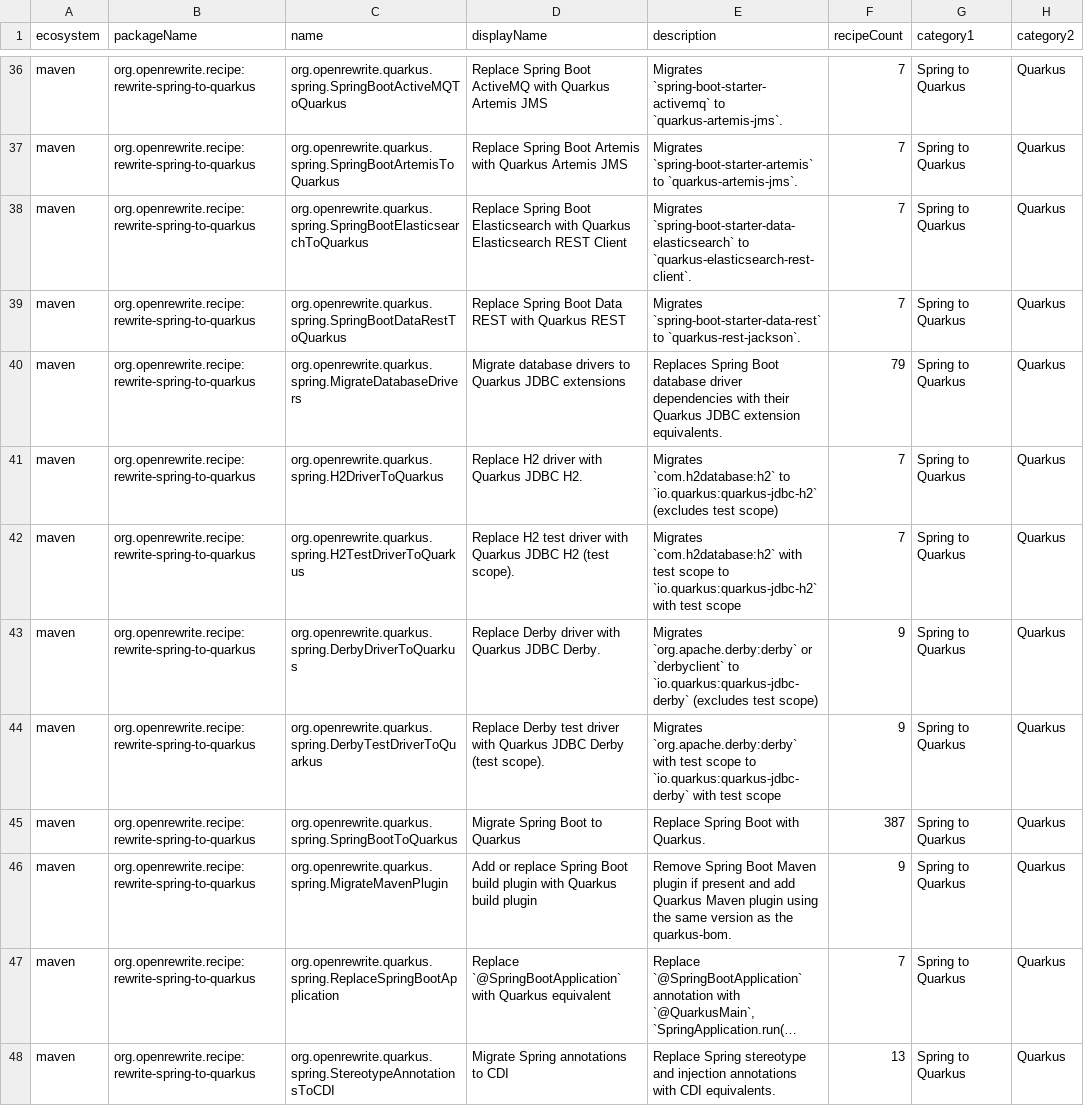
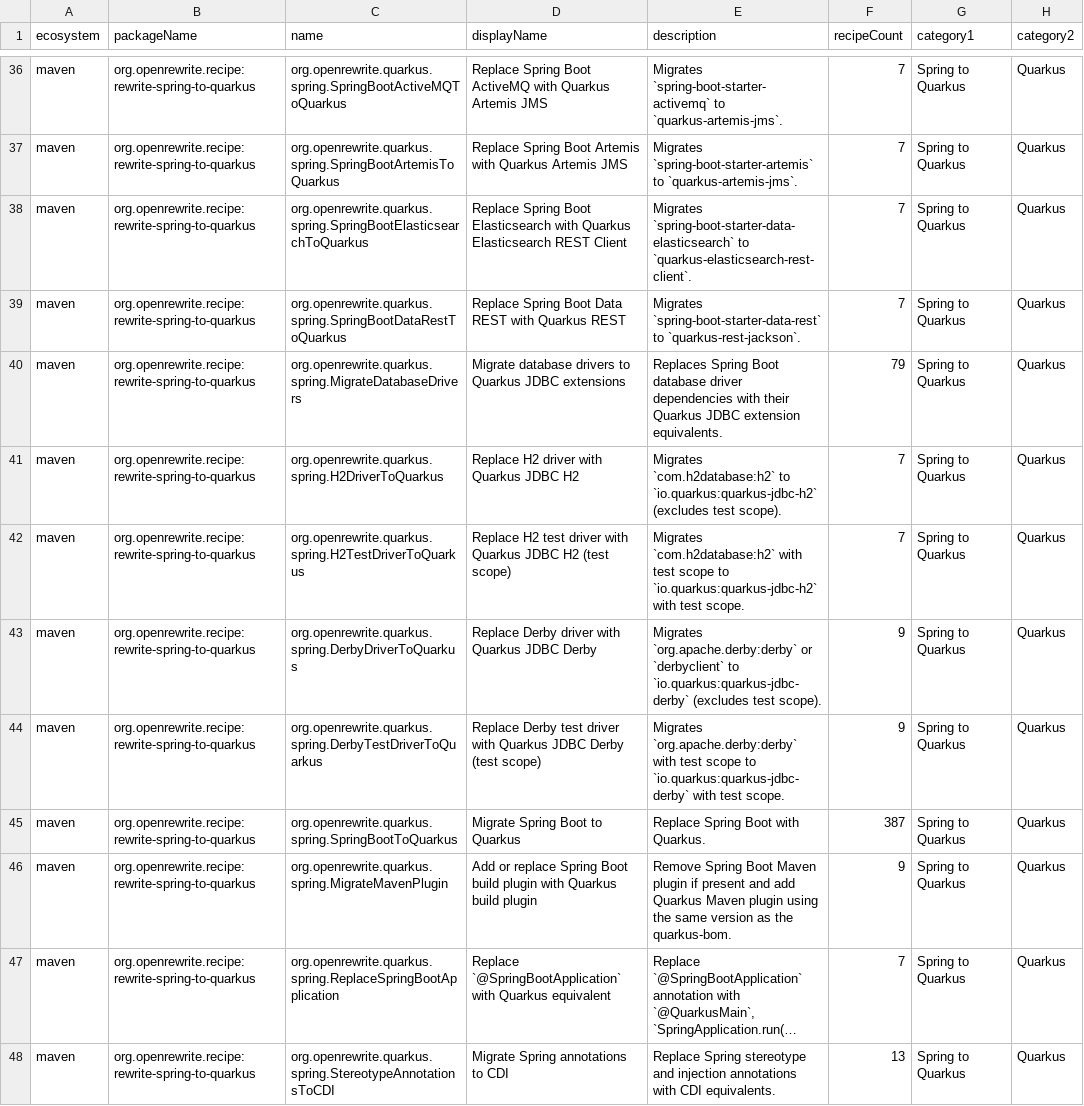
Before and after one commit to openrewrite/rewrite-spring-to-quarkus, a CSV file: src/main/resources/META-INF/rewrite/recipes.csv, drawn as a sheet; only a part is shown, gaps mark what is left out; long unchanged cells end in …; the diff names each change by its address in the sheet, - before the commit and + after, or states it on an @@ line.

Commit message:
Move the dots to the description column

```diff
--- a/src/main/resources/META-INF/rewrite/recipes.csv
+++ b/src/main/resources/META-INF/rewrite/recipes.csv
-D41 (displayName): Replace H2 driver with Quarkus JDBC H2.
+D41 (displayName): Replace H2 driver with Quarkus JDBC H2
-E41 (description): …(excludes test scope)
+E41 (description): …(excludes test scope).
-D42 (displayName): …H2 (test scope).
+D42 (displayName): …H2 (test scope)
-E42 (description): …with test scope
+E42 (description): …with test scope.
-D43 (displayName): Replace Derby driver with Quarkus JDBC Derby.
+D43 (displayName): Replace Derby driver with Quarkus JDBC Derby
-E43 (description): …(excludes test scope)
+E43 (description): …(excludes test scope).
-D44 (displayName): …Derby (test scope).
+D44 (displayName): …Derby (test scope)
-E44 (description): …with test scope
+E44 (description): …with test scope.
```
